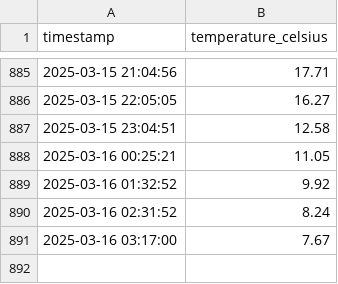
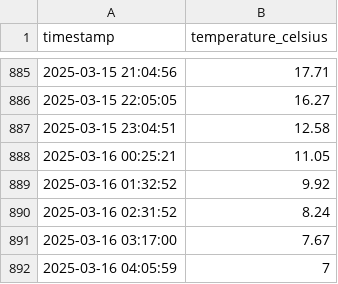
Before and after one commit to mehrdadzakershahrak/weather_fetch, a CSV file: data/chicago_temps.csv, drawn as a sheet; only a part is shown, gaps mark what is left out; the diff names each change by its address in the sheet, - before the commit and + after, or states it on an @@ line.

```diff
--- a/data/chicago_temps.csv
+++ b/data/chicago_temps.csv
+row 892: 2025-03-16 04:05:59 | 7
```
